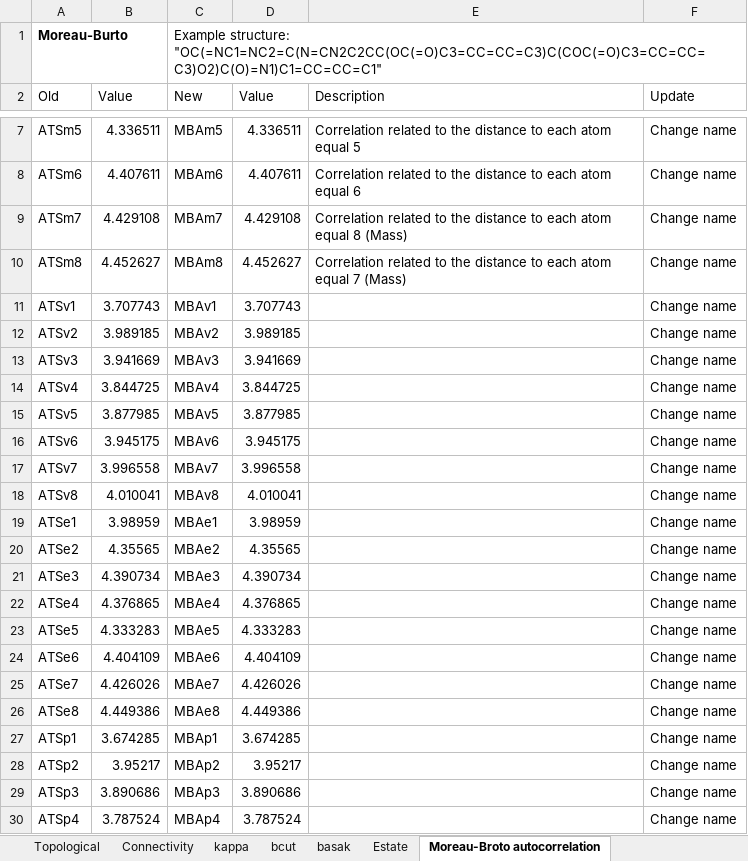
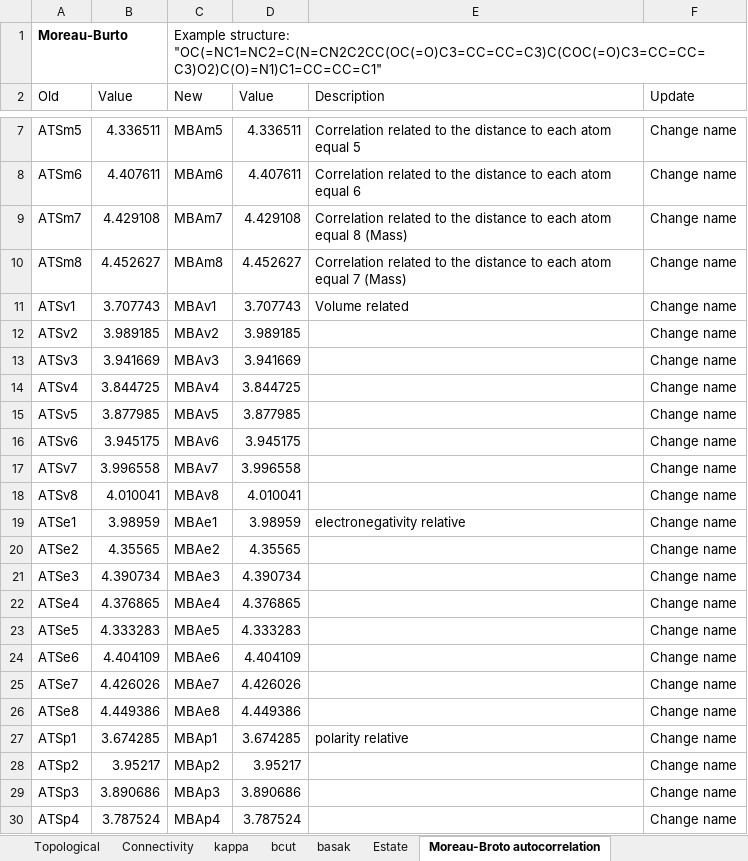
Before and after one commit to ABorrel/CompDESC, an Excel workbook: doc/list_descriptor.xlsx, sheet Moreau-Broto autocorrelation, drawn as a sheet; only a part is shown, gaps mark what is left out; values as stored, in another font and other column widths than the file's, no borders; the diff names each change by its address in the sheet, - before the commit and + after, or states it on an @@ line.

```diff
--- a/doc/list_descriptor.xlsx (sheet Moreau-Broto autocorrelation)
+++ b/doc/list_descriptor.xlsx (sheet Moreau-Broto autocorrelation)
-E11 (Description): (empty)
+E11 (Description): Volume related
-E19 (Description): (empty)
+E19 (Description): electronegativity relative
-E27 (Description): (empty)
+E27 (Description): polarity relative
```
Also changed, not shown: other sheet tabs, 4 other files.
